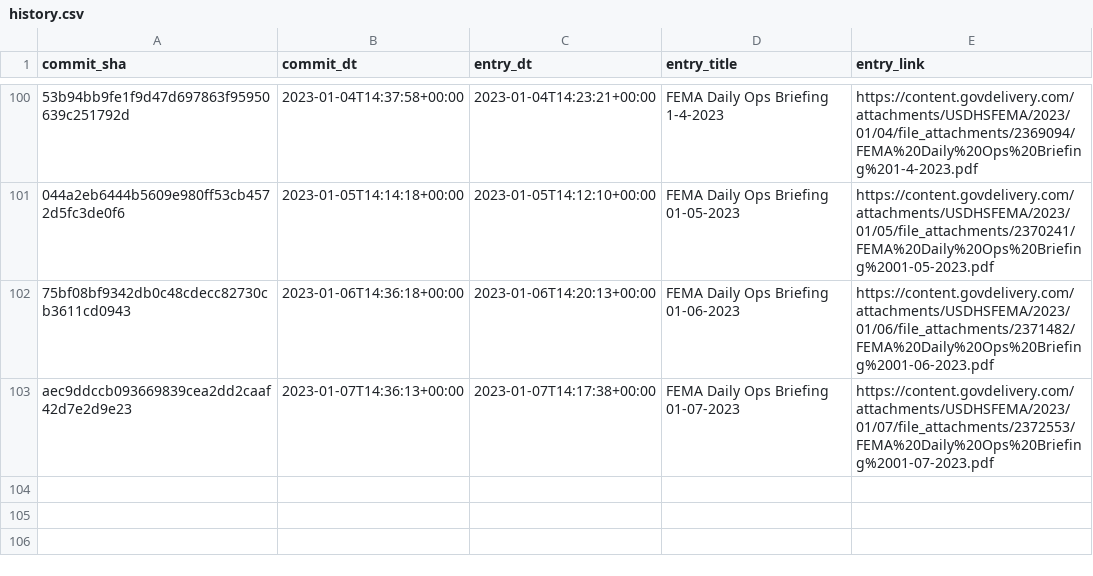
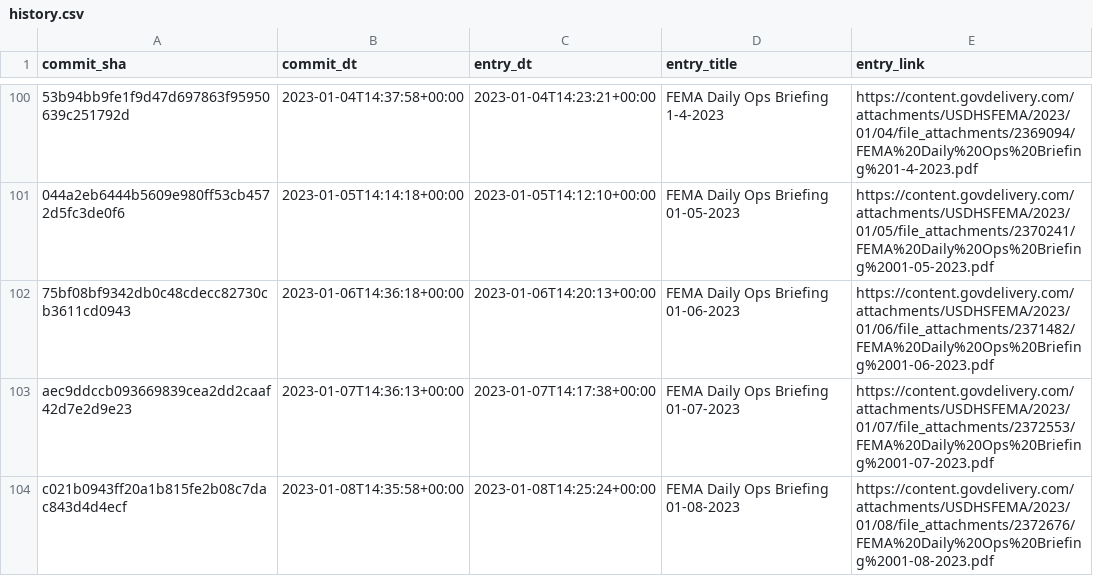
Before and after one commit to data-liberation-project/fema-daily-ops-email-to-rss, a CSV file: output/history.csv, drawn as a sheet; only a part is shown, gaps mark what is left out; the diff names each change by its address in the sheet, - before the commit and + after, or states it on an @@ line.

```diff
--- a/output/history.csv
+++ b/output/history.csv
+row 104: c021b0943ff20a1b815fe2b08c7dac843d4d4ecf | 2023-01-08T14:35:58+00:00 | 2023-01-08T14:25:24+00:00 | FEMA Daily Ops Briefing 01-08-2023 | https://content.govdelivery.com/attachments/USDHSFEMA/2023/01/08/file_attachments/2372676/FEMA%20Daily%20Ops%20Briefing%2001-08-2023.pdf
```
